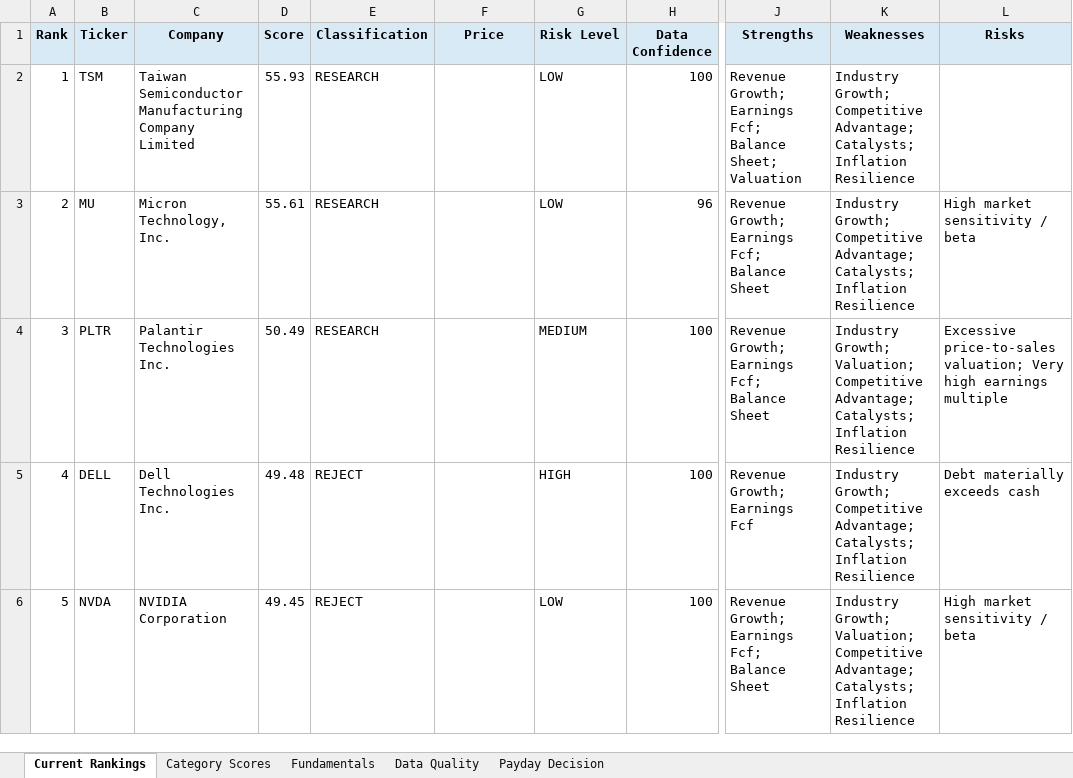
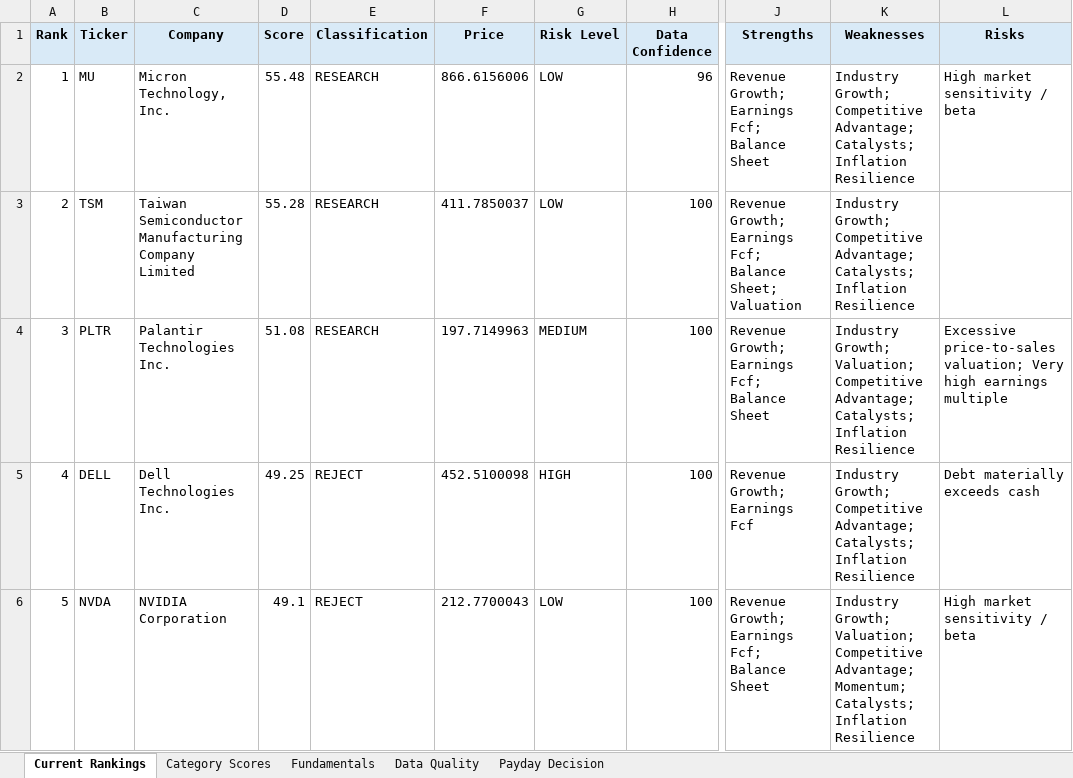
Before and after one commit to Grzesiak33/Version-2-Stock-Investment-Model, an Excel workbook: reports/investment_dashboard.xlsx, sheet Current Rankings, drawn as a sheet; only a part is shown, gaps mark what is left out; values as stored, in another font and other column widths than the file's, no borders; conditional formats not drawn; the diff covers the shown part only; the diff names each change by its address in the sheet, - before the commit and + after, or states it on an @@ line.

```diff
--- a/reports/investment_dashboard.xlsx (sheet Current Rankings)
+++ b/reports/investment_dashboard.xlsx (sheet Current Rankings)
-B2 (Ticker): TSM
+B2 (Ticker): MU
-C2 (Company): Taiwan Semiconductor Manufacturing Company Limited
+C2 (Company): Micron Technology, Inc.
-D2 (Score): 55.93
+D2 (Score): 55.48
-F2 (Price): (empty)
+F2 (Price): 866.6156006
-H2 (Data Confidence): 100
+H2 (Data Confidence): 96
-J2 (Strengths): …Fcf; Balance Sheet; Valuation
+J2 (Strengths): …Fcf; Balance Sheet
-L2 (Risks): (empty)
+L2 (Risks): High market sensitivity / beta
-B3 (Ticker): MU
+B3 (Ticker): TSM
-C3 (Company): Micron Technology, Inc.
+C3 (Company): Taiwan Semiconductor Manufacturing Company Limited
-D3 (Score): 55.61
+D3 (Score): 55.28
-F3 (Price): (empty)
+F3 (Price): 411.7850037
-H3 (Data Confidence): 96
+H3 (Data Confidence): 100
-J3 (Strengths): …Fcf; Balance Sheet
+J3 (Strengths): …Fcf; Balance Sheet; Valuation
-L3 (Risks): High market sensitivity / beta
+L3 (Risks): (empty)
-D4 (Score): 50.49
+D4 (Score): 51.08
-F4 (Price): (empty)
+F4 (Price): 197.7149963
-D5 (Score): 49.48
+D5 (Score): 49.25
-F5 (Price): (empty)
+F5 (Price): 452.5100098
-D6 (Score): 49.45
+D6 (Score): 49.1
-F6 (Price): (empty)
+F6 (Price): 212.7700043
-K6 (Weaknesses): …Competitive Advantage; Catalysts; Inflation…
+K6 (Weaknesses): …Competitive Advantage; Momentum; Catalysts; Inflation…
```
Also changed, not shown: 137 edited cells elsewhere in this sheet, sheet Fundamentals, sheet Category Scores, sheet Data Quality, sheet Payday Decision, 32 other files.
